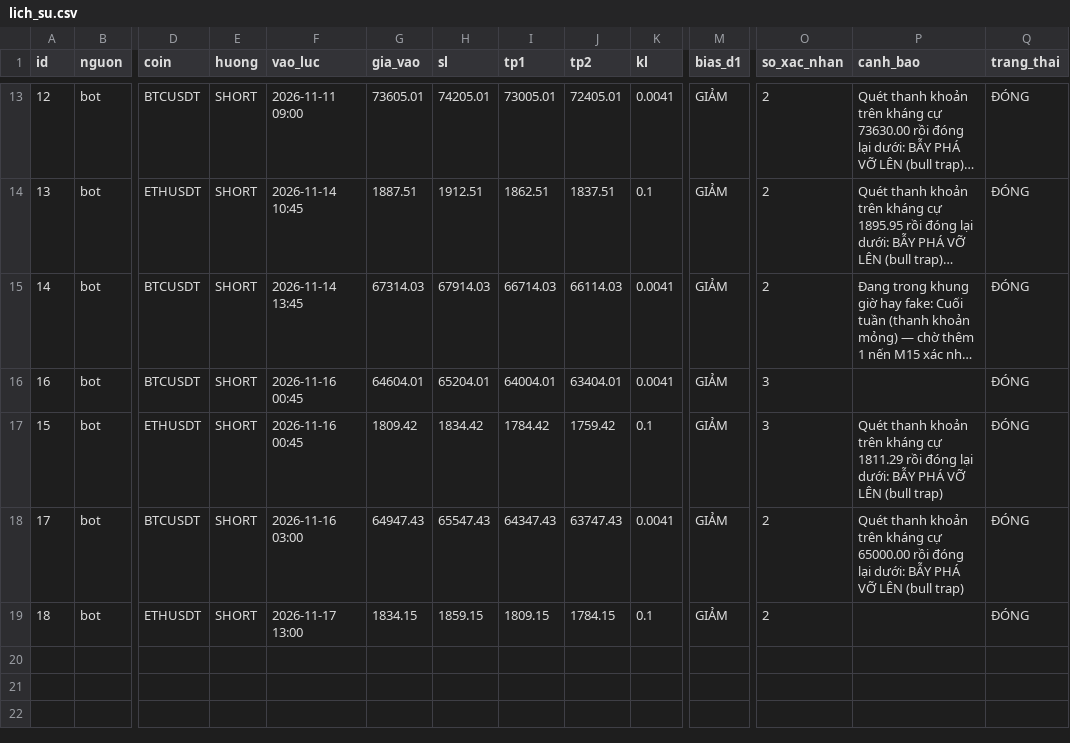
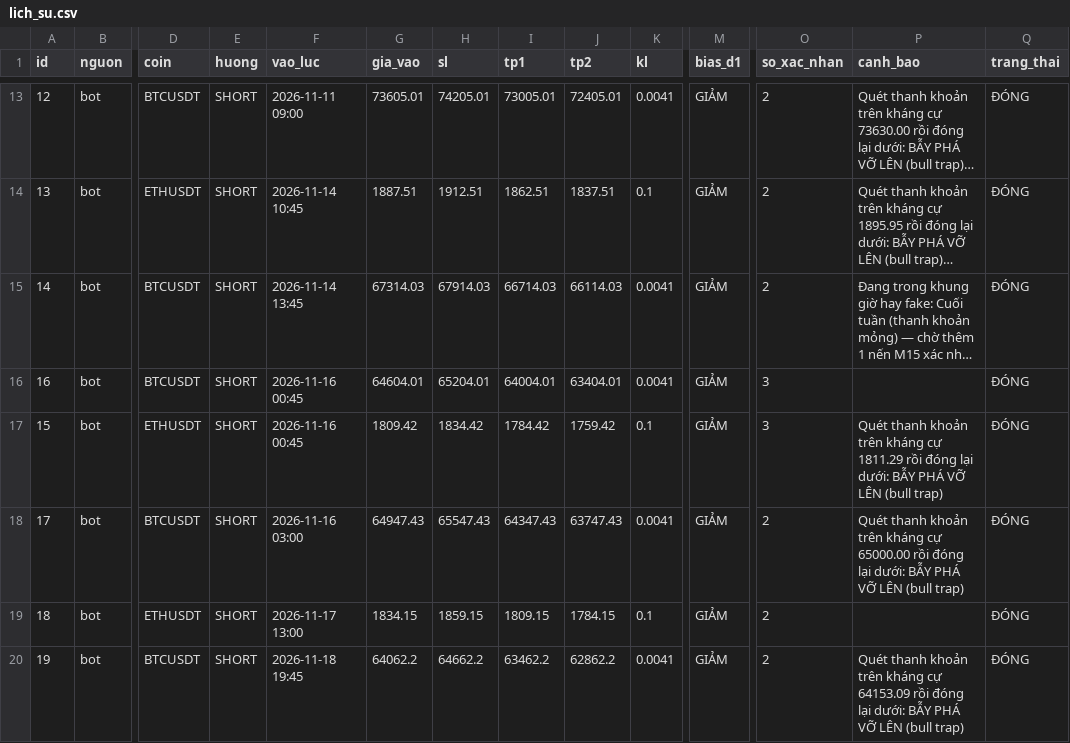
Before and after one commit to chucuong060165-ops/LouisChu2k1_bot, a CSV file: lich_su.csv, drawn as a sheet; only a part is shown, gaps mark what is left out; long unchanged cells end in …; rows hold the shown columns only; the diff names each change by its address in the sheet, - before the commit and + after, or states it on an @@ line.

Commit message:
cap nhat trang thai

```diff
--- a/lich_su.csv
+++ b/lich_su.csv
+row 20: 19 | bot | BTCUSDT | SHORT | 2026-11-18 19:45 | 64062.2 | 64662.2 | 63462.2 | 62862.2 | 0.0041 | GIẢM | 2 | Quét thanh khoản trên kháng cự 64153.09 rồi đóng lại dưới: BẪY PHÁ VỠ LÊN (bull trap) | ĐÓNG
```
Also changed, not shown: 1 other file.
